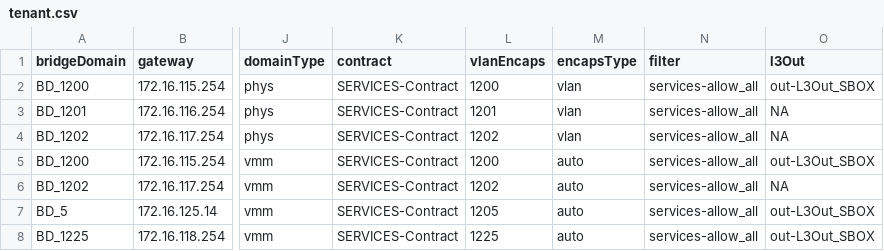
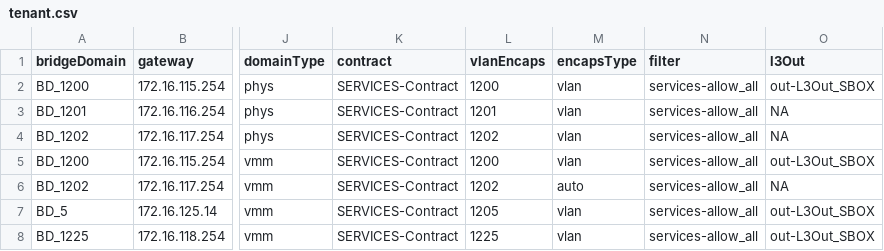
Before and after one commit to jc3943/LTRATO-3001, a CSV file: vars/sandbox/aci/tenant.csv, drawn as a sheet; only a part is shown, gaps mark what is left out; the diff names each change by its address in the sheet, - before the commit and + after, or states it on an @@ line.

```diff
--- a/vars/sandbox/aci/tenant.csv
+++ b/vars/sandbox/aci/tenant.csv
-M5 (encapsType): auto
+M5 (encapsType): vlan
-M7:M8 (encapsType): auto
+M7:M8 (encapsType): vlan
```
Also changed, not shown: vars/sandbox/vmware/hx-hosts.csv, 1 other file.
